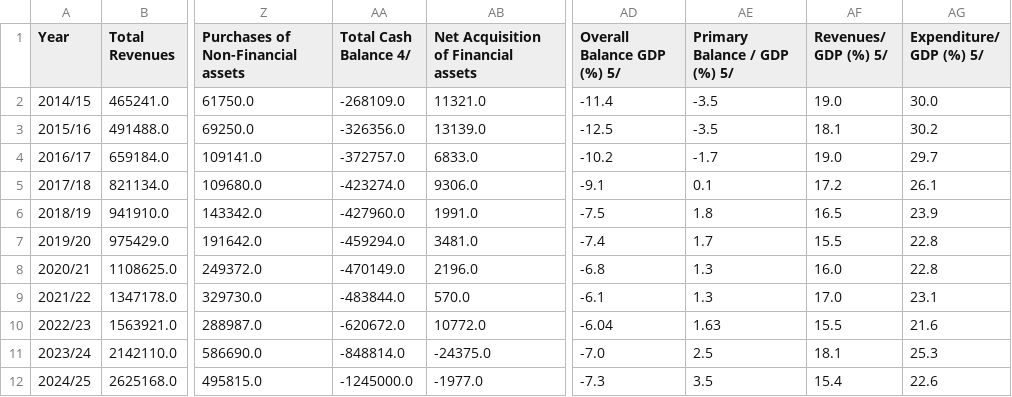
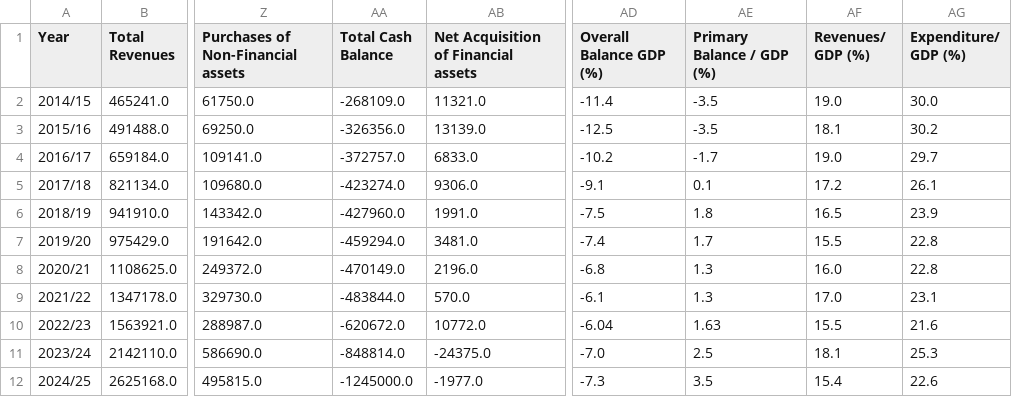
Before and after one commit to HypersonicCake/eg-mof-fisc, a CSV file: Data/clean_data.csv, drawn as a sheet; only a part is shown, gaps mark what is left out; the diff names each change by its address in the sheet, - before the commit and + after, or states it on an @@ line.

```diff
--- a/Data/clean_data.csv
+++ b/Data/clean_data.csv
-AA1: Total Cash Balance 4/
+AA1: Total Cash Balance
-AD1: Overall Balance GDP (%) 5/
+AD1: Overall Balance GDP (%)
-AE1: Primary Balance / GDP (%) 5/
+AE1: Primary Balance / GDP (%)
-AF1: Revenues/ GDP (%) 5/
+AF1: Revenues/ GDP (%)
-AG1: Expenditure/ GDP (%) 5/
+AG1: Expenditure/ GDP (%)
```
Also changed, not shown: 3 other files.
